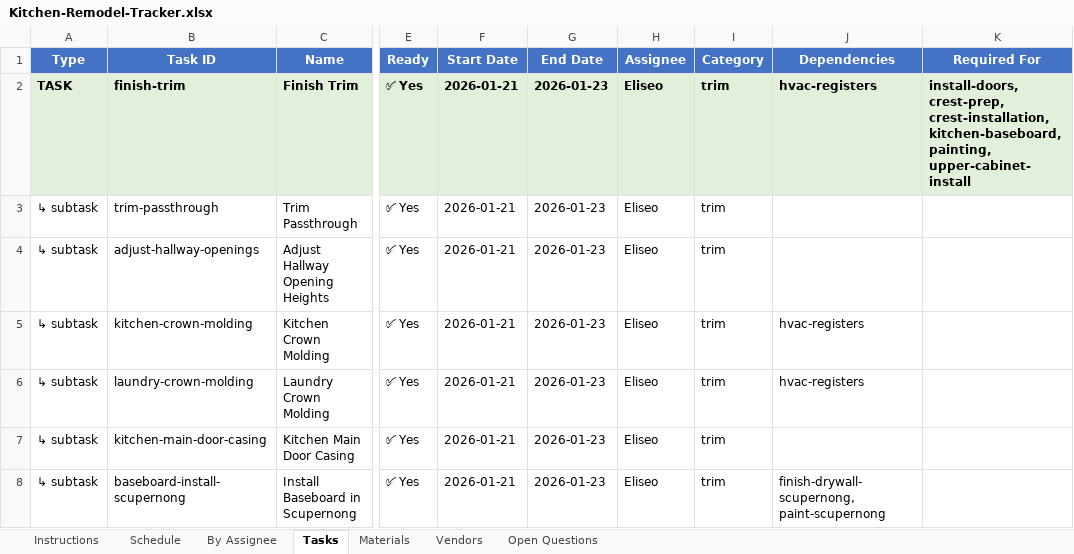
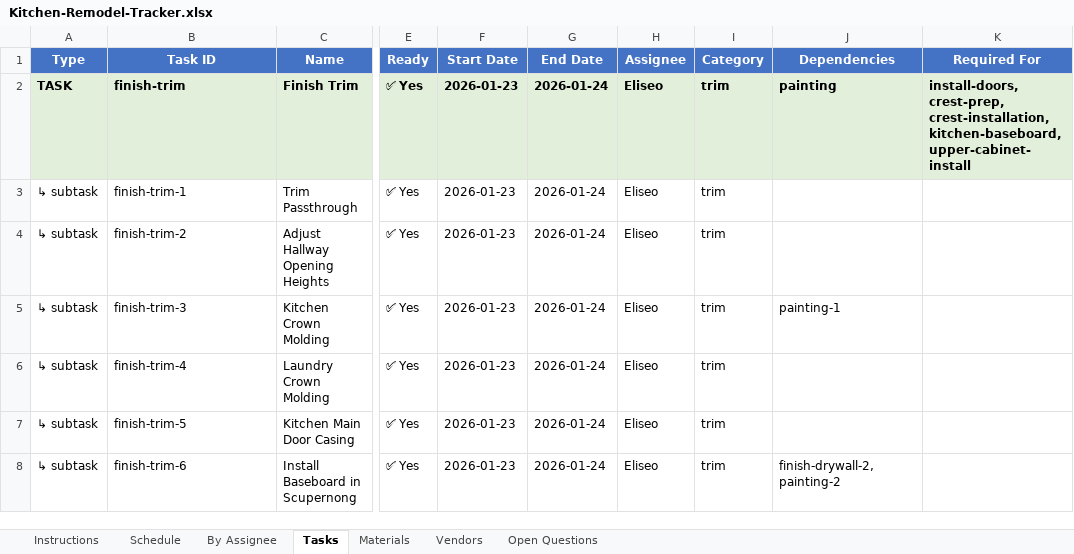
Before and after one commit to wdi-dave-roberts/wdi-content, an Excel workbook: projects/kitchen-remodel/Kitchen-Remodel-Tracker.xlsx, sheet Tasks, drawn as a sheet; only a part is shown, gaps mark what is left out; values as stored, in another font and other column widths than the file's, no borders; the diff covers the shown part only; the diff names each change by its address in the sheet, - before the commit and + after, or states it on an @@ line.

```diff
--- a/projects/kitchen-remodel/Kitchen-Remodel-Tracker.xlsx (sheet Tasks)
+++ b/projects/kitchen-remodel/Kitchen-Remodel-Tracker.xlsx (sheet Tasks)
-F2:F8 (Start Date): 2026-01-21
+F2:F8 (Start Date): 2026-01-23
-G2:G8 (End Date): 2026-01-23
+G2:G8 (End Date): 2026-01-24
-J2 (Dependencies): hvac-registers
+J2 (Dependencies): painting
-K2 (Required For): …crest-installation, kitchen-baseboard, painting, upper-cabinet-install
+K2 (Required For): …crest-installation, kitchen-baseboard, upper-cabinet-install
-B3 (Task ID): trim-passthrough
+B3 (Task ID): finish-trim-1
-B4 (Task ID): adjust-hallway-openings
+B4 (Task ID): finish-trim-2
-B5 (Task ID): kitchen-crown-molding
+B5 (Task ID): finish-trim-3
-J5 (Dependencies): hvac-registers
+J5 (Dependencies): painting-1
-B6 (Task ID): laundry-crown-molding
+B6 (Task ID): finish-trim-4
-J6 (Dependencies): hvac-registers
+J6 (Dependencies): (empty)
-B7 (Task ID): kitchen-main-door-casing
+B7 (Task ID): finish-trim-5
-B8 (Task ID): baseboard-install-scupernong
+B8 (Task ID): finish-trim-6
-J8 (Dependencies): finish-drywall-scupernong, paint-scupernong
+J8 (Dependencies): finish-drywall-2, painting-2
```
Also changed, not shown: 6 added rows and 72 edited cells elsewhere in this sheet, sheet Schedule, sheet Open Questions, sheet By Assignee, sheet Materials, sheet Instructions, 11 other files.
